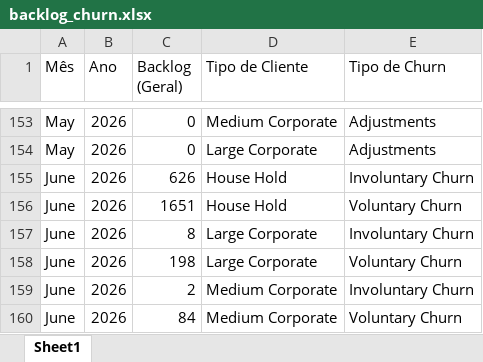
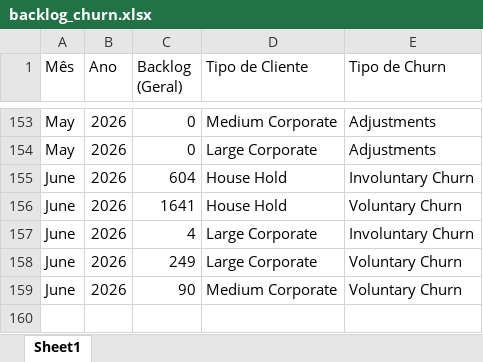
Before and after one commit to pedrofregulhe/churn_brazil, an Excel workbook: backlog_churn.xlsx, sheet Sheet1, drawn as a sheet; only a part is shown, gaps mark what is left out; values as stored, in another font and other column widths than the file's, no borders; removed rows and columns are numbered as before the commit, all else as after; the diff names each change by its address in the sheet, - before the commit and + after, or states it on an @@ line.

```diff
--- a/backlog_churn.xlsx (sheet Sheet1)
+++ b/backlog_churn.xlsx (sheet Sheet1)
-C155 (Backlog (Geral)): 626
+C155 (Backlog (Geral)): 604
-C156 (Backlog (Geral)): 1651
+C156 (Backlog (Geral)): 1641
-C157 (Backlog (Geral)): 8
+C157 (Backlog (Geral)): 4
-C158 (Backlog (Geral)): 198
+C158 (Backlog (Geral)): 249
-row 159: June | 2026 | 2 | Medium Corporate | Involuntary Churn
-C159 (Backlog (Geral)): 84
+C159 (Backlog (Geral)): 90
```
Also changed, not shown: churn_2025.xlsx, churn_2026.xlsx, 5 other files.
